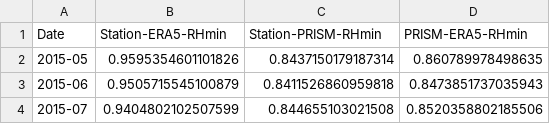
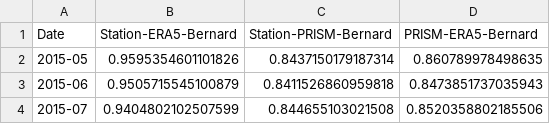
Before and after one commit to sparklabnyc/temperature_prisons_united_states_2024, a CSV file: data/cascade/Station-ERA5-PRISM-Bernard-Corr.csv, drawn as a sheet; only a part is shown.

```diff
--- a/data/cascade/Station-ERA5-PRISM-Bernard-Corr.csv
+++ b/data/cascade/Station-ERA5-PRISM-Bernard-Corr.csv
@@ -1,2 +1,2 @@
-Date,Station-ERA5-RHmin,Station-PRISM-RHmin,PRISM-ERA5-RHmin
+Date,Station-ERA5-Bernard,Station-PRISM-Bernard,PRISM-ERA5-Bernard
 2015-05,0.9595354601101826,0.8437150179187314,0.860789978498635
```
Also changed, not shown: data/cascade/Station-ERA5-PRISM-Tmax-Corr.csv, 9 other files.
